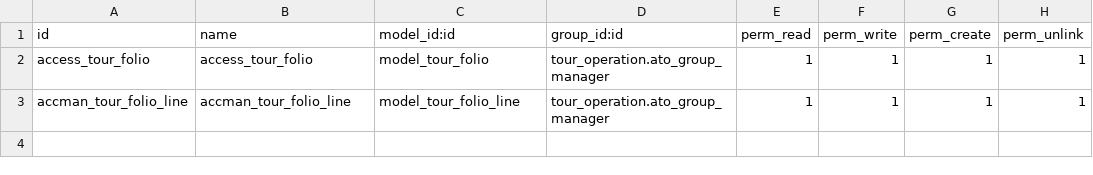
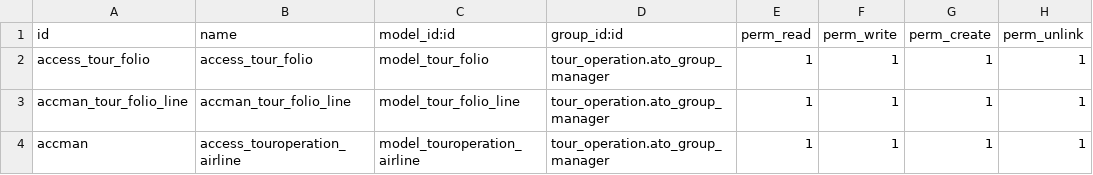
Before and after one commit to omarlemorac/touroperation, a CSV file: tour_operation/security/ir.model.access.csv, drawn as a sheet.

Commit message:
[ADD] Airline security

```diff
--- a/tour_operation/security/ir.model.access.csv
+++ b/tour_operation/security/ir.model.access.csv
@@ -3 +3,2 @@ access_tour_folio,access_tour_folio,model_tour_folio,tour_operation.ato_group_ma
 accman_tour_folio_line,accman_tour_folio_line,model_tour_folio_line,tour_operation.ato_group_manager,1,1,1,1
+accman,access_touroperation_airline,model_touroperation_airline,tour_operation.ato_group_manager,1,1,1,1
```
